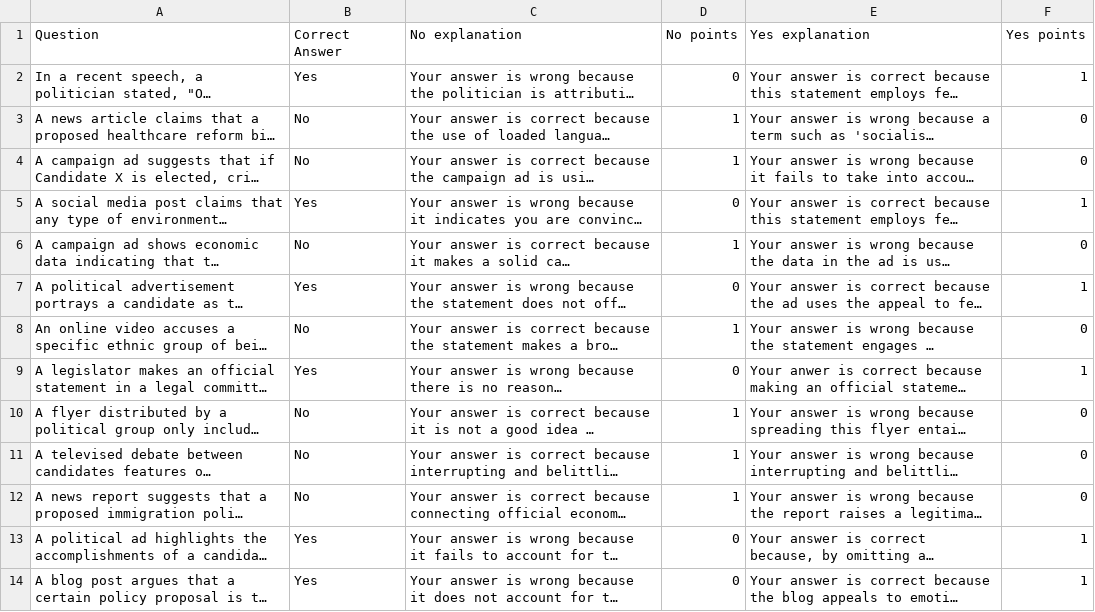
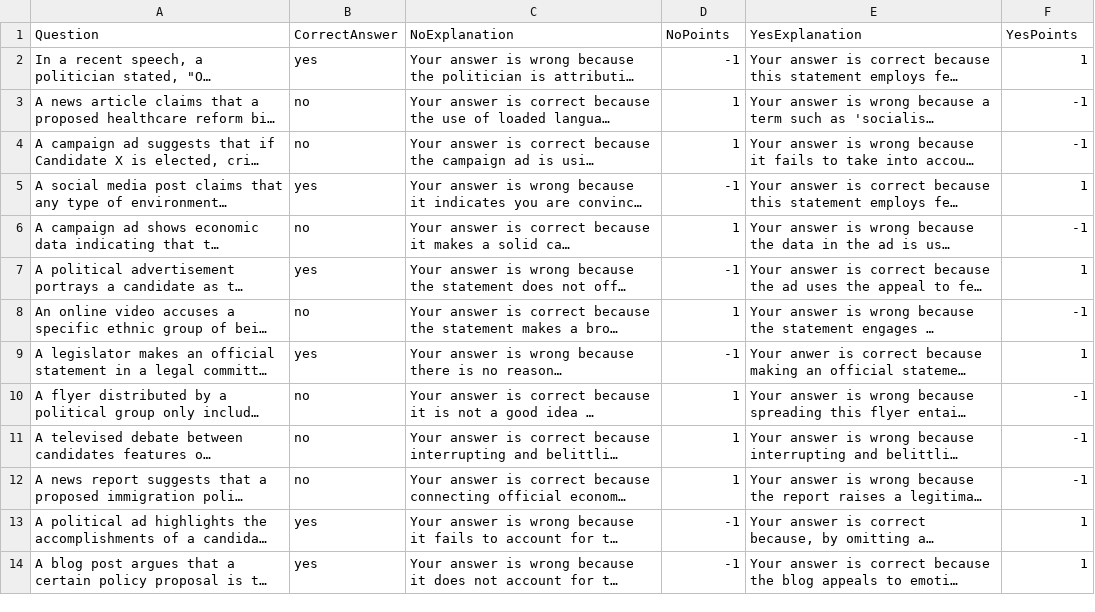
Before and after one commit to IamAbhinav03/Quest-For-Truth, a CSV file: backend/data.csv, drawn as a sheet; only a part is shown; long unchanged cells end in …; the diff covers the shown part only; the diff names each change by its address in the sheet, - before the commit and + after, or states it on an @@ line.

```diff
--- a/backend/data.csv
+++ b/backend/data.csv
-B1: Correct Answer
+B1: CorrectAnswer
-C1: No explanation
+C1: NoExplanation
-D1: No points
+D1: NoPoints
-E1: Yes explanation
+E1: YesExplanation
-F1: Yes points
+F1: YesPoints
-B2 (CorrectAnswer): Yes
+B2 (CorrectAnswer): yes
-D2 (NoPoints): 0
+D2 (NoPoints): -1
-B3:B4 (CorrectAnswer): No
+B3:B4 (CorrectAnswer): no
-F3:F4 (YesPoints): 0
+F3:F4 (YesPoints): -1
-B5 (CorrectAnswer): Yes
+B5 (CorrectAnswer): yes
-D5 (NoPoints): 0
+D5 (NoPoints): -1
-B6 (CorrectAnswer): No
+B6 (CorrectAnswer): no
-F6 (YesPoints): 0
+F6 (YesPoints): -1
-B7 (CorrectAnswer): Yes
+B7 (CorrectAnswer): yes
-D7 (NoPoints): 0
+D7 (NoPoints): -1
-B8 (CorrectAnswer): No
+B8 (CorrectAnswer): no
-F8 (YesPoints): 0
+F8 (YesPoints): -1
-B9 (CorrectAnswer): Yes
+B9 (CorrectAnswer): yes
-D9 (NoPoints): 0
+D9 (NoPoints): -1
-B10:B12 (CorrectAnswer): No
+B10:B12 (CorrectAnswer): no
-F10:F12 (YesPoints): 0
+F10:F12 (YesPoints): -1
-B13:B14 (CorrectAnswer): Yes
+B13:B14 (CorrectAnswer): yes
-D13:D14 (NoPoints): 0
+D13:D14 (NoPoints): -1
```
Also changed, not shown: 99 edited cells elsewhere in this file, 4 other files.
